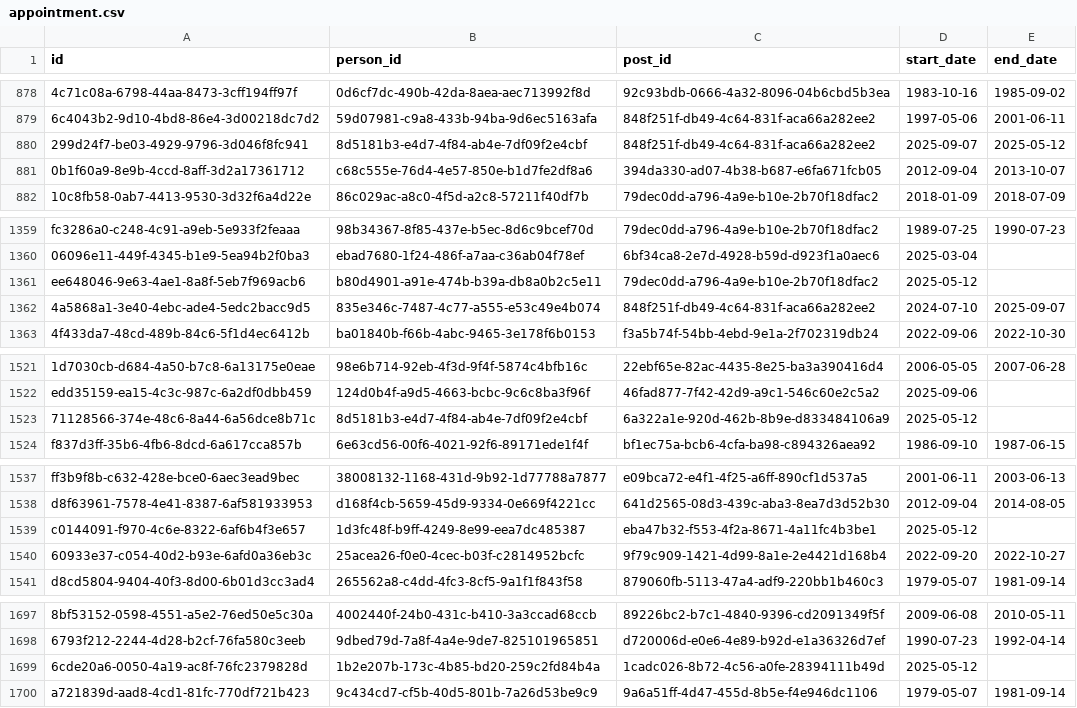
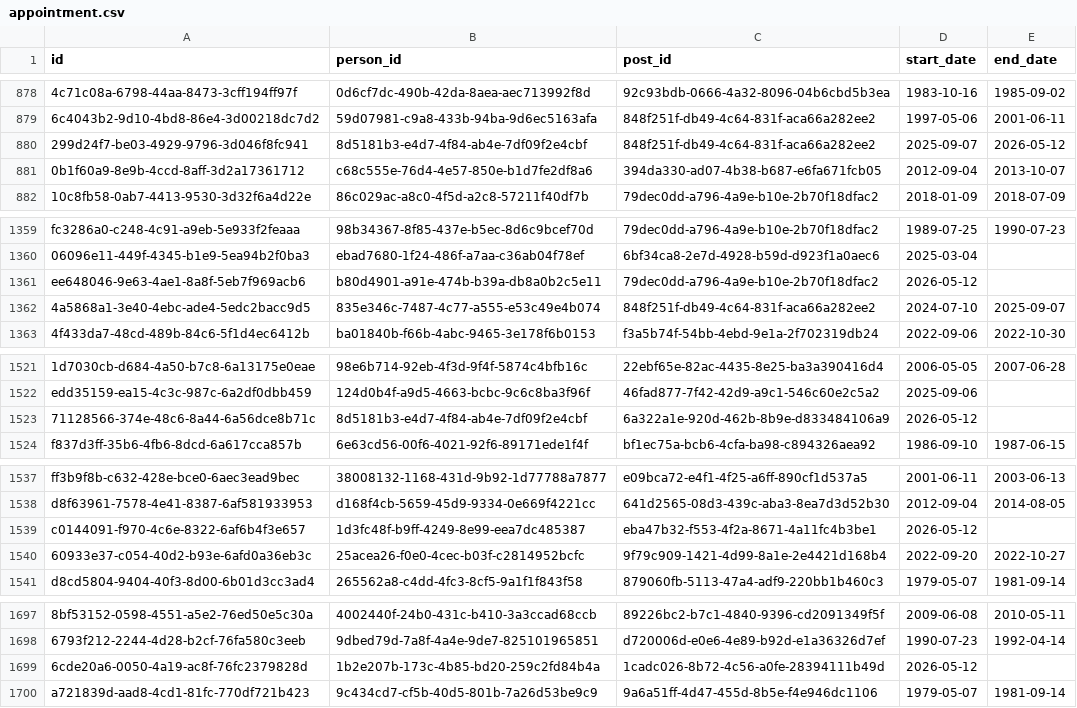
Before and after one commit to instituteforgov/ifg-ministers-database-public, a CSV file: data/appointment.csv, drawn as a sheet; only a part is shown, gaps mark what is left out; the diff covers the shown part only; the diff names each change by its address in the sheet, - before the commit and + after, or states it on an @@ line.

Commit message:
Update data

```diff
--- a/data/appointment.csv
+++ b/data/appointment.csv
-E880 (end_date): 2025-05-12
+E880 (end_date): 2026-05-12
-D1361 (start_date): 2025-05-12
+D1361 (start_date): 2026-05-12
-D1523 (start_date): 2025-05-12
+D1523 (start_date): 2026-05-12
-D1539 (start_date): 2025-05-12
+D1539 (start_date): 2026-05-12
-D1699 (start_date): 2025-05-12
+D1699 (start_date): 2026-05-12
```
Also changed, not shown: 5 edited cells elsewhere in this file, data/appointment_characteristics.csv, 1 other file.
